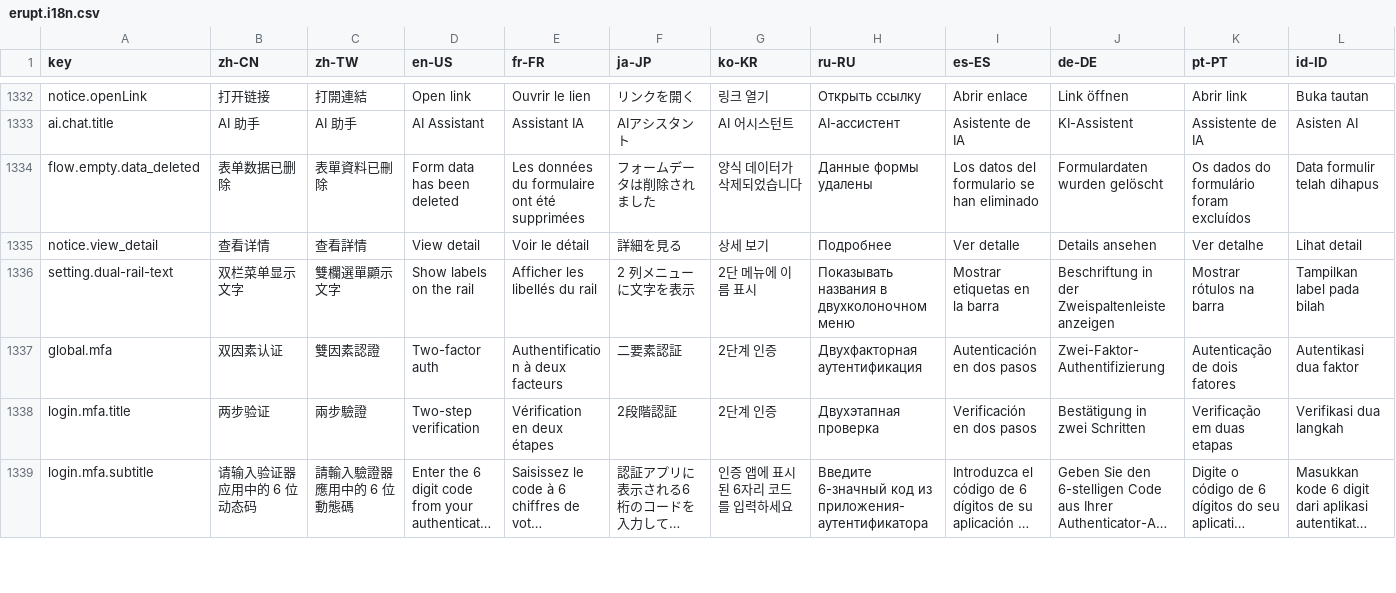
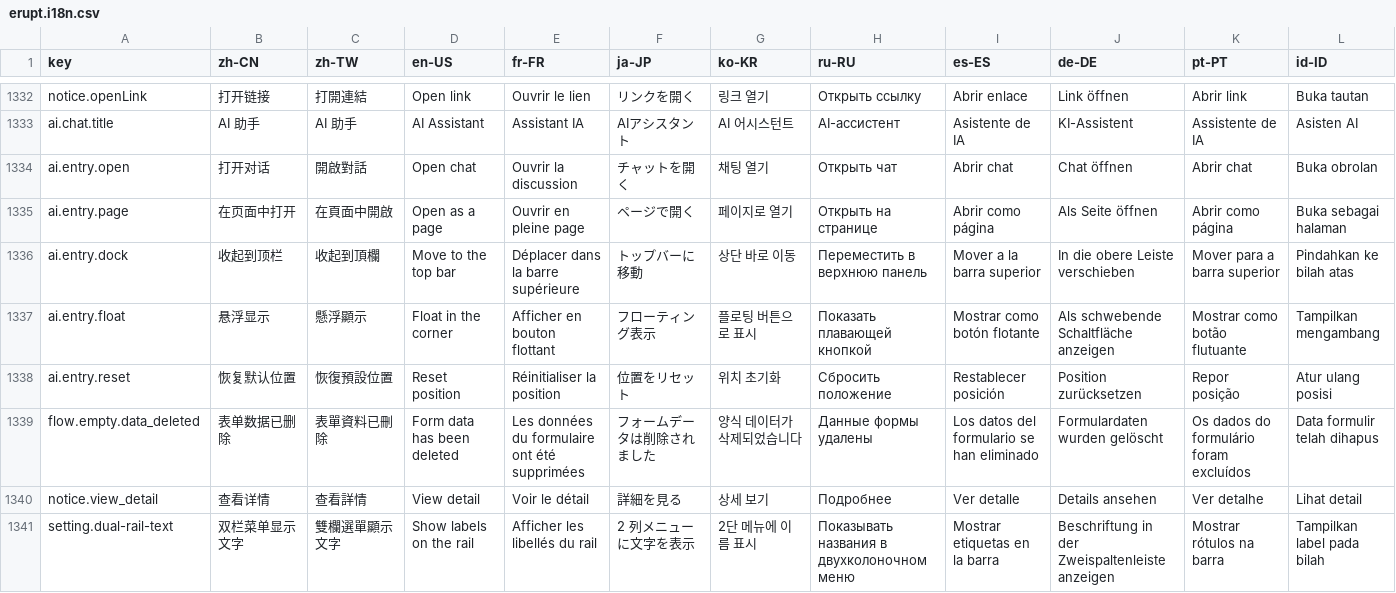
Before and after one commit to erupts/erupt-web, a CSV file: src/erupt.i18n.csv, drawn as a sheet; only a part is shown, gaps mark what is left out; the shorter side is filled out with more unchanged rows; long unchanged cells end in …; rows hold the shown columns only; the diff names each change by its address in the sheet, - before the commit and + after, or states it on an @@ line.

```diff
--- a/src/erupt.i18n.csv
+++ b/src/erupt.i18n.csv
+row 1334: ai.entry.open | 打开对话 | 開啟對話 | Open chat | Ouvrir la discussion | チャットを開く | 채팅 열기 | Открыть чат | Abrir chat | Chat öffnen | Abrir chat | Buka obrolan
+row 1335: ai.entry.page | 在页面中打开 | 在頁面中開啟 | Open as a page | Ouvrir en pleine page | ページで開く | 페이지로 열기 | Открыть на странице | Abrir como página | Als Seite öffnen | Abrir como página | Buka sebagai halaman
+row 1336: ai.entry.dock | 收起到顶栏 | 收起到頂欄 | Move to the top bar | Déplacer dans la barre supérieure | トップバーに移動 | 상단 바로 이동 | Переместить в верхнюю панель | Mover a la barra superior | In die obere Leiste verschieben | Mover para a barra superior | Pindahkan ke bilah atas
+row 1337: ai.entry.float | 悬浮显示 | 懸浮顯示 | Float in the corner | Afficher en bouton flottant | フローティング表示 | 플로팅 버튼으로 표시 | Показать плавающей кнопкой | Mostrar como botón flotante | Als schwebende Schaltfläche anzeigen | Mostrar como botão flutuante | Tampilkan mengambang
+row 1338: ai.entry.reset | 恢复默认位置 | 恢復預設位置 | Reset position | Réinitialiser la position | 位置をリセット | 위치 초기화 | Сбросить положение | Restablecer posición | Position zurücksetzen | Repor posição | Atur ulang posisi
```
Also changed, not shown: 16 other files.
